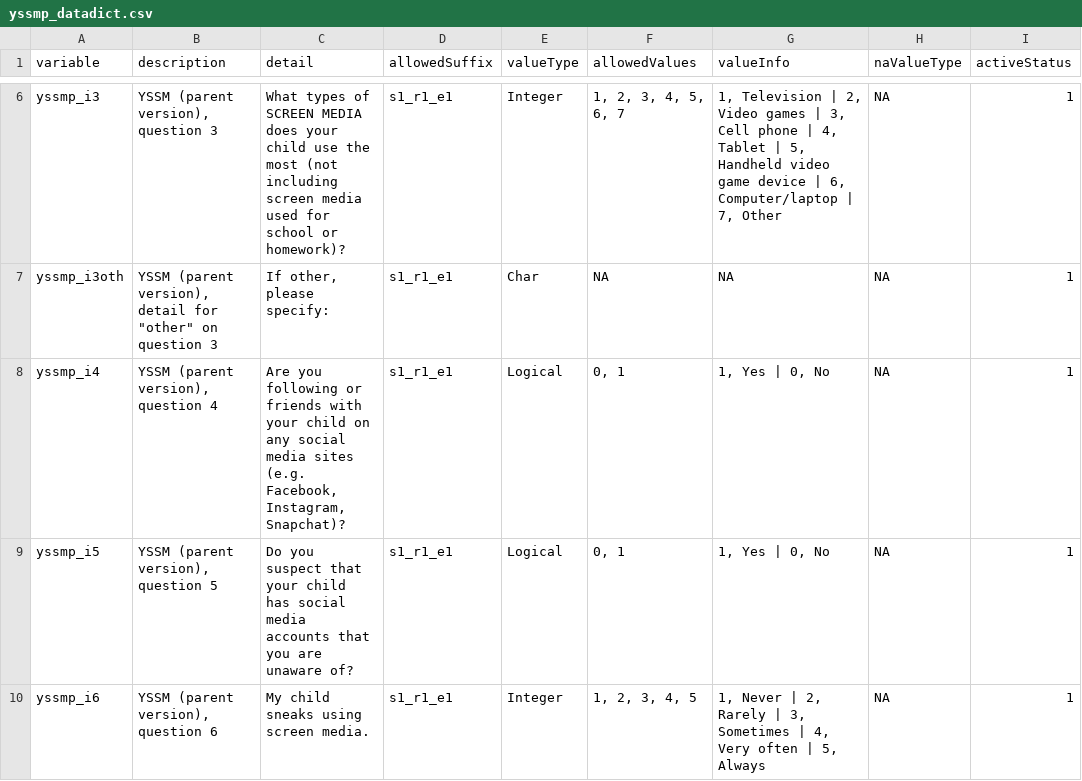
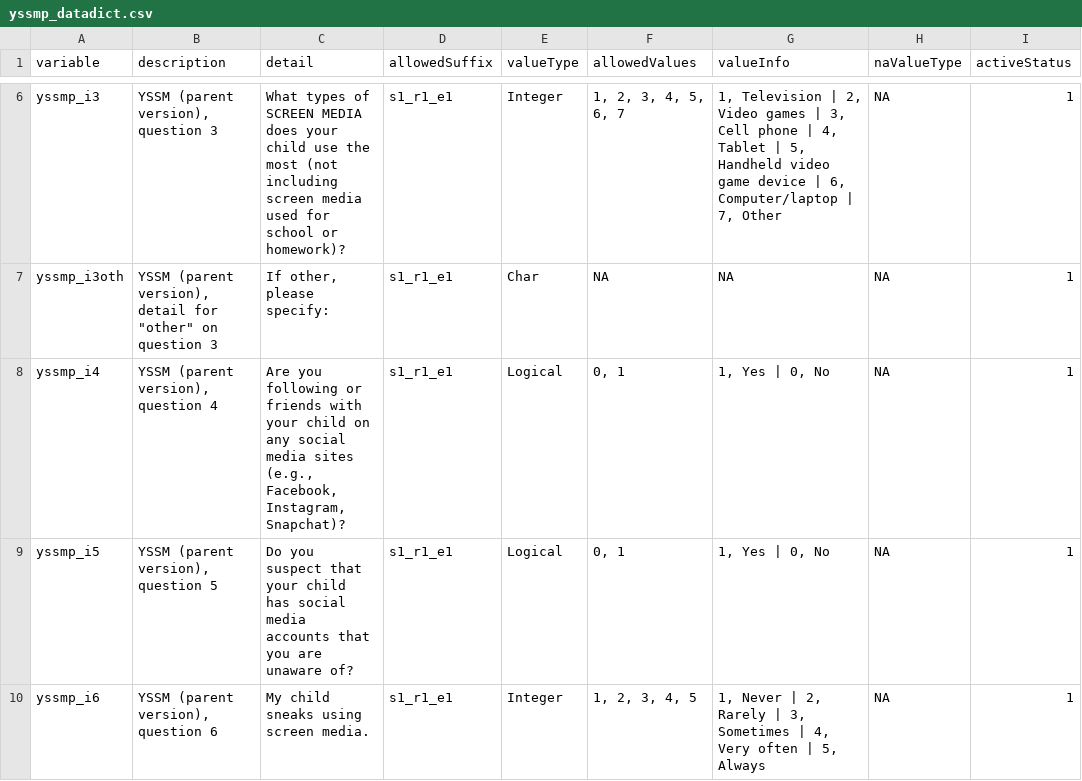
Before and after one commit to davhunt/instruments, a CSV file: yssm/english/parent/yssmp_datadict.csv, drawn as a sheet; only a part is shown, gaps mark what is left out; the diff names each change by its address in the sheet, - before the commit and + after, or states it on an @@ line.

Commit message:
Correct typos

```diff
--- a/yssm/english/parent/yssmp_datadict.csv
+++ b/yssm/english/parent/yssmp_datadict.csv
-C8 (detail): …media sites (e.g. Facebook, Instagram,…
+C8 (detail): …media sites (e.g., Facebook, Instagram,…
```
Also changed, not shown: yssm/spanish_latAm/parent/yssmpES_datadict.csv, 4 other files.
